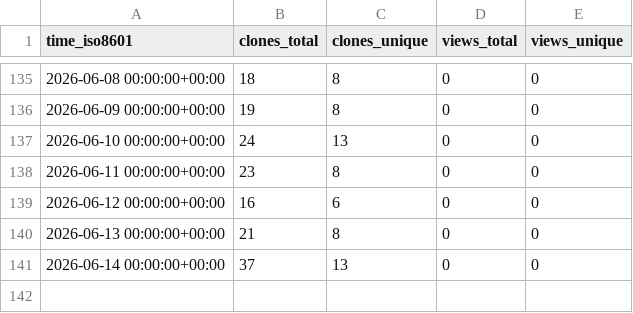
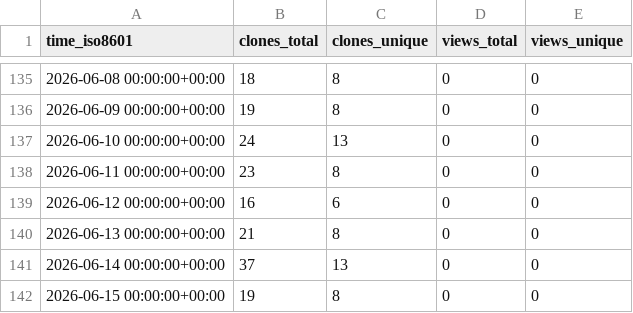
Before and after one commit to mike7seven/CIFAR-10, a CSV file: mike7seven/CIFAR-10/ghrs-data/views_clones_aggregate.csv, drawn as a sheet; only a part is shown, gaps mark what is left out; the diff names each change by its address in the sheet, - before the commit and + after, or states it on an @@ line.

```diff
--- a/mike7seven/CIFAR-10/ghrs-data/views_clones_aggregate.csv
+++ b/mike7seven/CIFAR-10/ghrs-data/views_clones_aggregate.csv
+row 142: 2026-06-15 00:00:00+00:00 | 19 | 8 | 0 | 0
```
Also changed, not shown: 1 other file.
